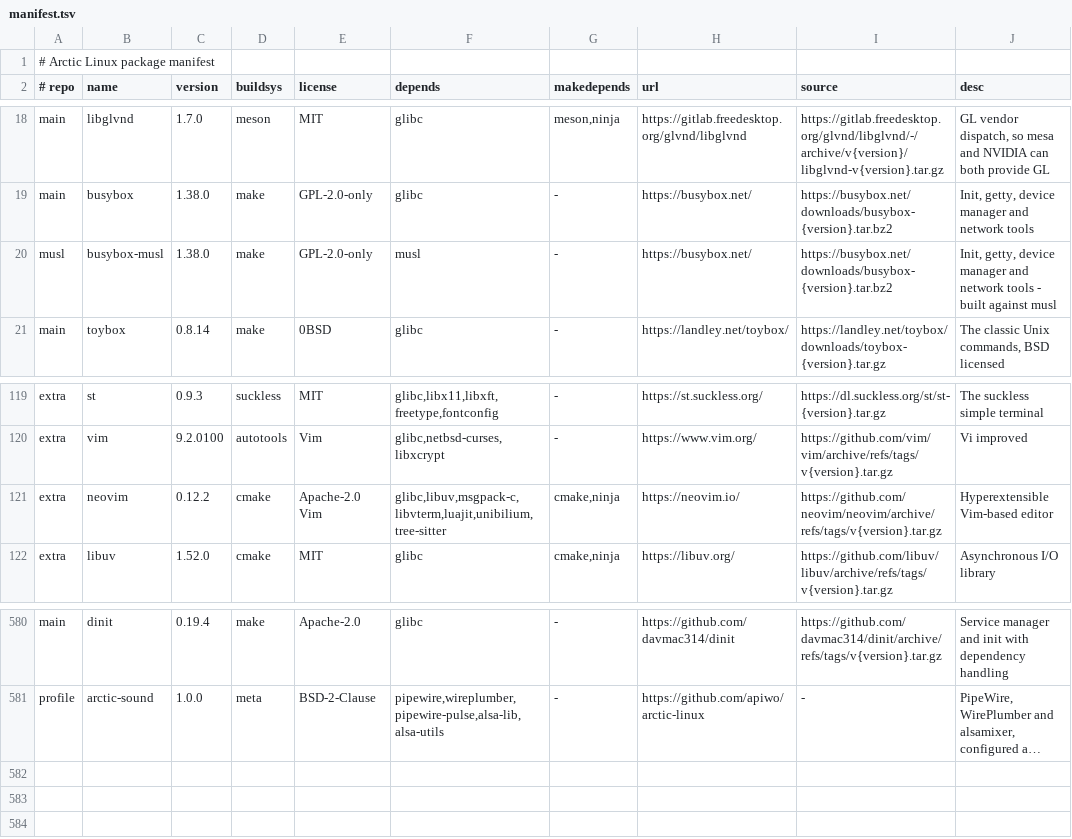
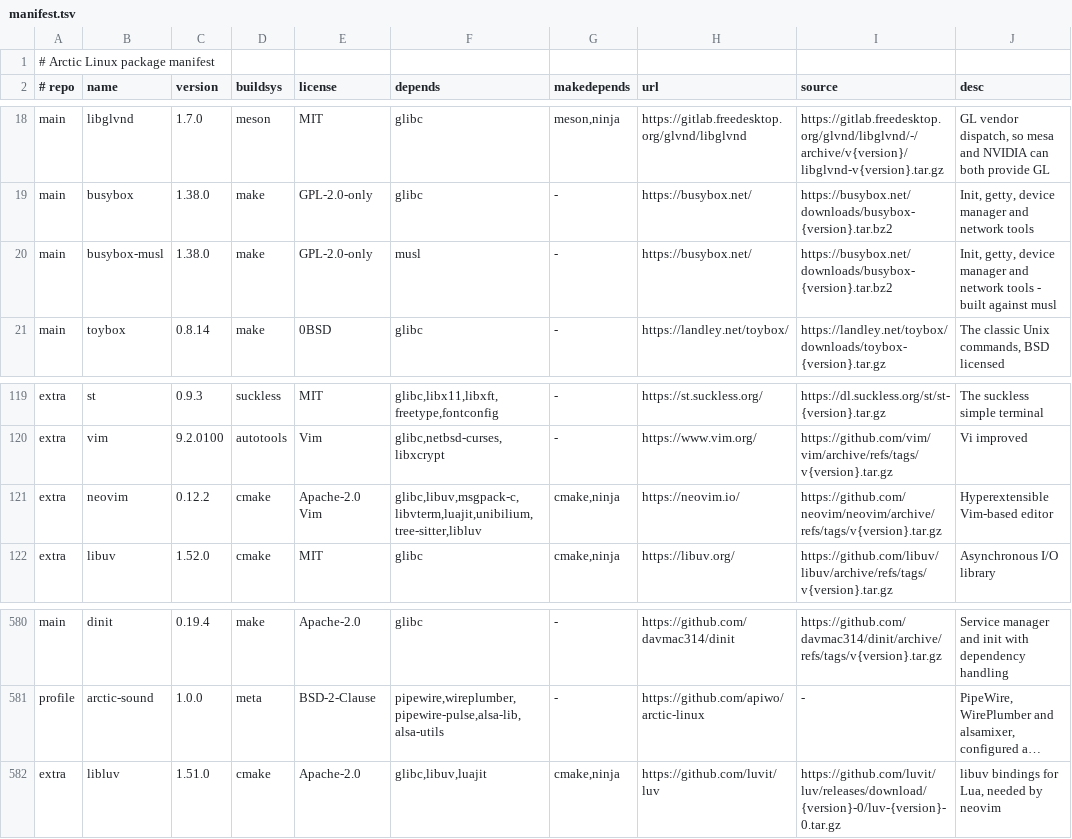
Before and after one commit to apiwo/arctic-linux-ports, a TSV file: ALL/manifest.tsv, drawn as a sheet; only a part is shown, gaps mark what is left out; long unchanged cells end in …; the diff names each change by its address in the sheet, - before the commit and + after, or states it on an @@ line.

Commit message:
Drop the musl and source categories
Ports are source by definition, so a "source" category was a directory that
could only ever duplicate everything above it. It was empty.

And musl is not a kind of recipe - it is which toolchain builds one. The same
recipe produces a glibc package or a musl one depending on whether it goes
through arctic-sandbox or arctic-musl-sandbox; the musl results belong in the
binary repository's musl/ area, not here. busybox-musl moves to main.

Also adds libluv, which neovim needs at runtime and nothing declared.

```diff
--- a/ALL/manifest.tsv
+++ b/ALL/manifest.tsv
-A20 (# repo): musl
+A20 (# repo): main
-F121 (depends): glibc,libuv,msgpack-c,libvterm,luajit,unibilium,tree-sitter
+F121 (depends): glibc,libuv,msgpack-c,libvterm,luajit,unibilium,tree-sitter,libluv
+row 582: extra | libluv | 1.51.0 | cmake | Apache-2.0 | glibc,libuv,luajit | cmake,ninja | https://github.com/luvit/luv | https://github.com/luvit/luv/releases/download/{version}-0/luv-{version}-0.tar.gz | libuv bindings for Lua, needed by neovim
```
Also changed, not shown: 7 other files.
